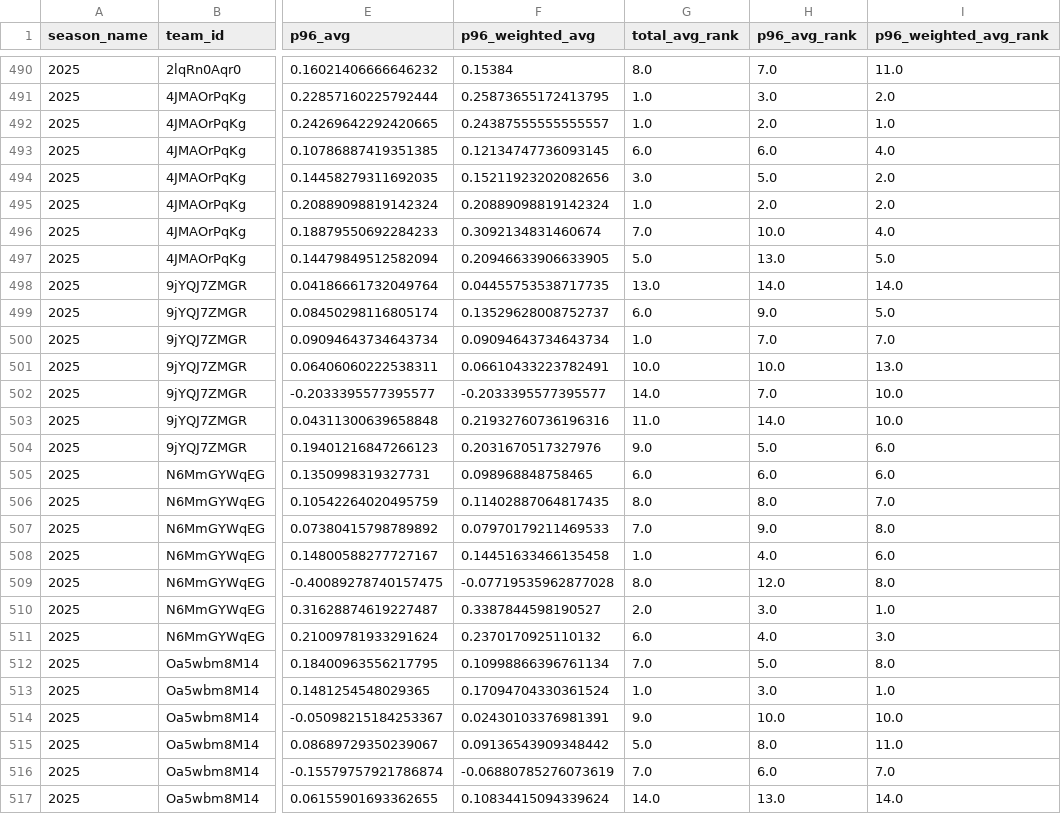
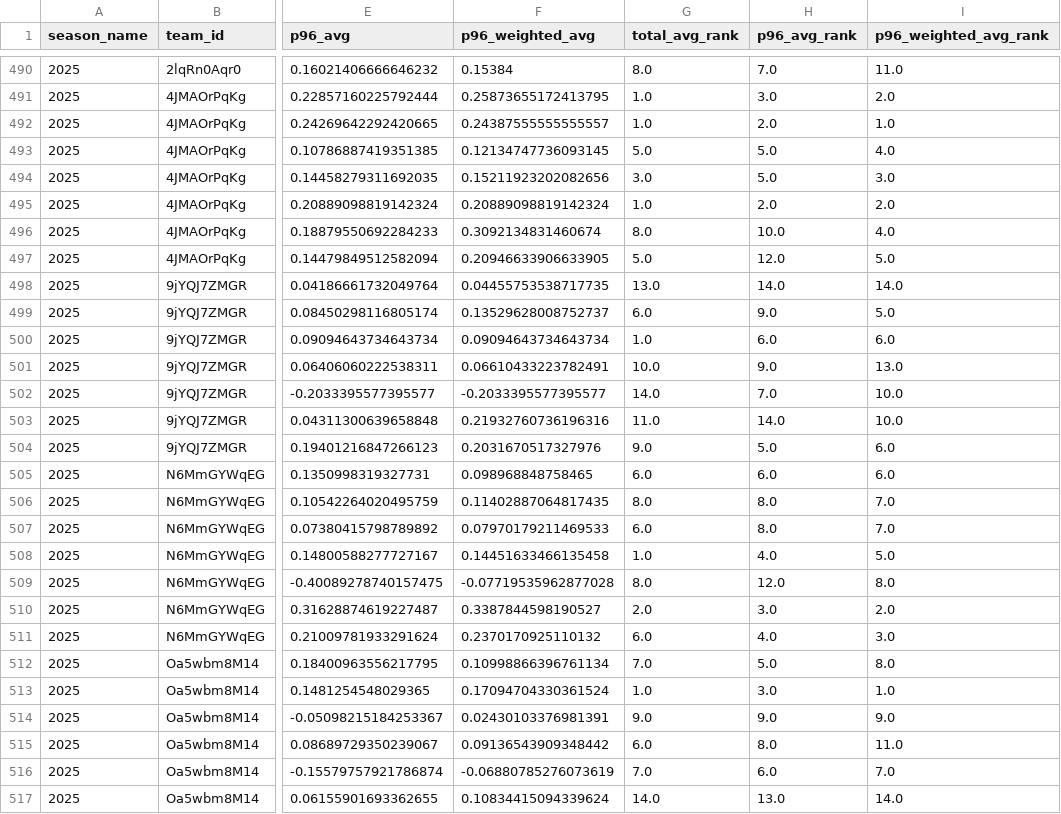
Before and after one commit to akeaswaran/goalsadded-data, a CSV file: data/usl1/team_position_breakdown.csv, drawn as a sheet; only a part is shown, gaps mark what is left out; the diff covers the shown part only; the diff names each change by its address in the sheet, - before the commit and + after, or states it on an @@ line.

```diff
--- a/data/usl1/team_position_breakdown.csv
+++ b/data/usl1/team_position_breakdown.csv
-G493 (total_avg_rank): 6.0
+G493 (total_avg_rank): 5.0
-H493 (p96_avg_rank): 6.0
+H493 (p96_avg_rank): 5.0
-I494 (p96_weighted_avg_rank): 2.0
+I494 (p96_weighted_avg_rank): 3.0
-G496 (total_avg_rank): 7.0
+G496 (total_avg_rank): 8.0
-H497 (p96_avg_rank): 13.0
+H497 (p96_avg_rank): 12.0
-H500 (p96_avg_rank): 7.0
+H500 (p96_avg_rank): 6.0
-I500 (p96_weighted_avg_rank): 7.0
+I500 (p96_weighted_avg_rank): 6.0
-H501 (p96_avg_rank): 10.0
+H501 (p96_avg_rank): 9.0
-G507 (total_avg_rank): 7.0
+G507 (total_avg_rank): 6.0
-H507 (p96_avg_rank): 9.0
+H507 (p96_avg_rank): 8.0
-I507 (p96_weighted_avg_rank): 8.0
+I507 (p96_weighted_avg_rank): 7.0
-I508 (p96_weighted_avg_rank): 6.0
+I508 (p96_weighted_avg_rank): 5.0
-I510 (p96_weighted_avg_rank): 1.0
+I510 (p96_weighted_avg_rank): 2.0
-H514 (p96_avg_rank): 10.0
+H514 (p96_avg_rank): 9.0
-I514 (p96_weighted_avg_rank): 10.0
+I514 (p96_weighted_avg_rank): 9.0
-G515 (total_avg_rank): 5.0
+G515 (total_avg_rank): 6.0
```
Also changed, not shown: 2 removed rows and 121 edited cells elsewhere in this file, data/mlsnp/player-g+-pct.csv, data/mlsnp/team_position_breakdown.csv, 7 other files.
